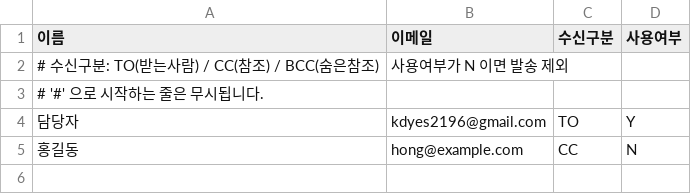
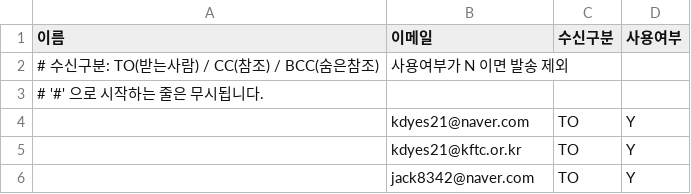
Before and after one commit to kdyes2196-alt/vibe_coding_test_result, a CSV file: config/mailing_list.csv, drawn as a sheet.

```diff
--- a/config/mailing_list.csv
+++ b/config/mailing_list.csv
@@ -3,3 +3,4 @@
 # '#' 으로 시작하는 줄은 무시됩니다.
-담당자,kdyes2196@gmail.com,TO,Y
-홍길동,hong@example.com,CC,N
+,kdyes21@naver.com,TO,Y
+,kdyes21@kftc.or.kr,TO,Y
+,jack8342@naver.com,TO,Y
```
Also changed, not shown: 17 other files.
